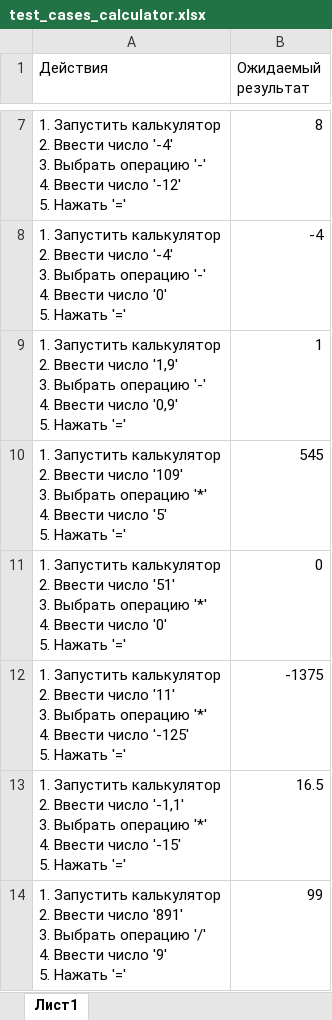
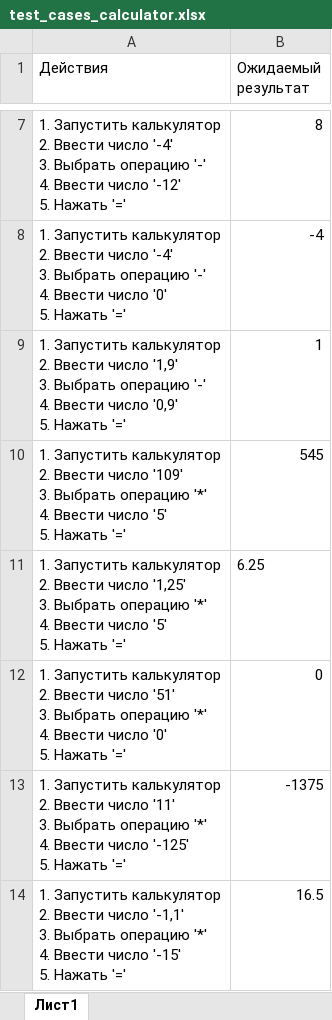
Before and after one commit to ProkopchikIrina/Autotest, an Excel workbook: Calculator_test_cases/test_cases_calculator.xlsx, sheet Лист1, drawn as a sheet; only a part is shown, gaps mark what is left out; the shorter side is filled out with more unchanged rows; values as stored, in another font and other column widths than the file's, no borders; ↵ is a line break in a cell; the diff covers the shown part only; the diff names each change by its address in the sheet, - before the commit and + after, or states it on an @@ line.

```diff
--- a/Calculator_test_cases/test_cases_calculator.xlsx (sheet Лист1)
+++ b/Calculator_test_cases/test_cases_calculator.xlsx (sheet Лист1)
+row 11: 1. Запустить калькулятор ↵ 2. Ввести число '1,25' ↵ 3. Выбрать операцию '*' ↵ 4. Ввести число '5' ↵ 5. Нажать '=' | 6.25
```
Also changed, not shown: 2 added rows and 3 edited cells elsewhere in this sheet.
